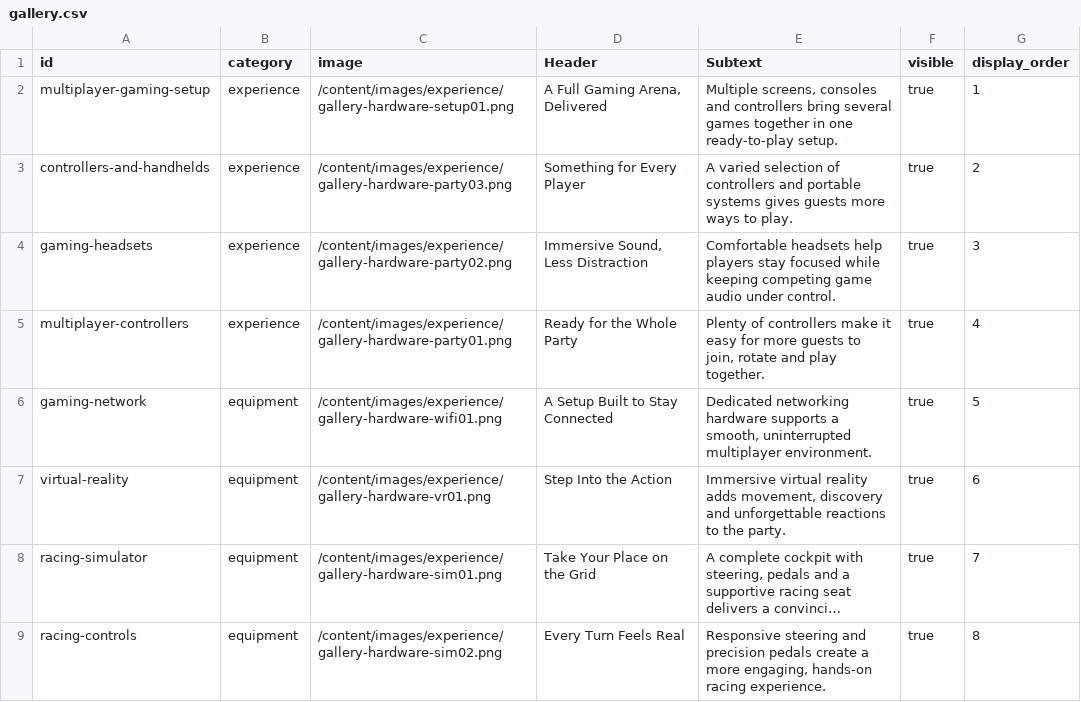
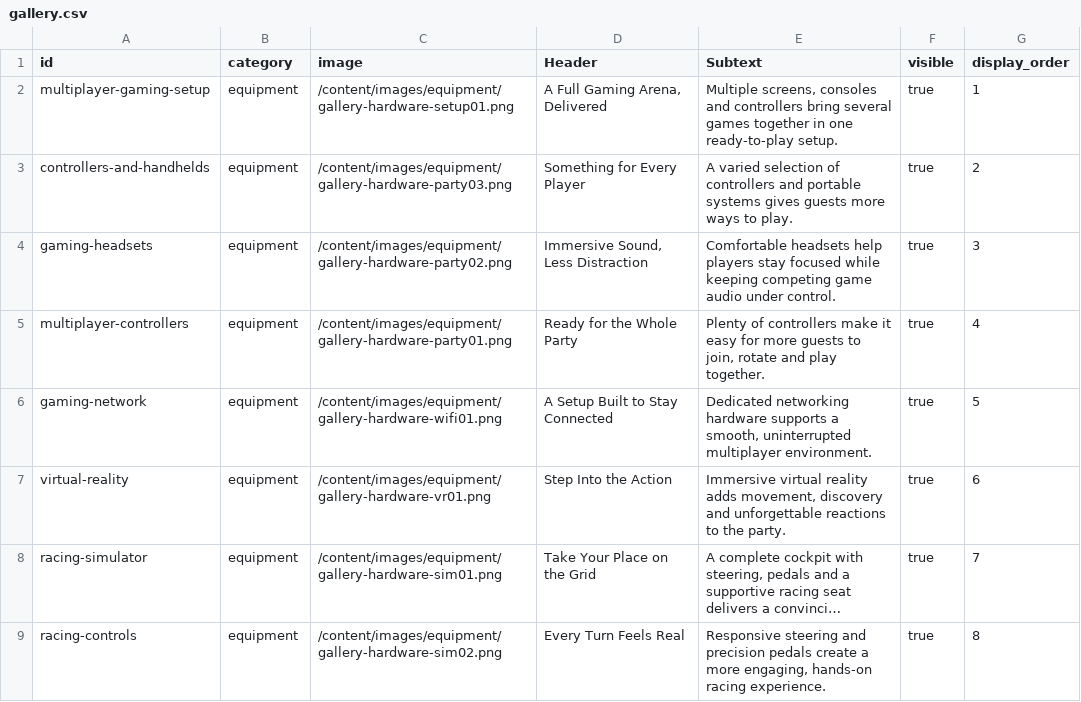
Before and after one commit to PartyLan/PartyLan-Website, a CSV file: content/gallery.csv, drawn as a sheet; long unchanged cells end in …; the diff names each change by its address in the sheet, - before the commit and + after, or states it on an @@ line.

```diff
--- a/content/gallery.csv
+++ b/content/gallery.csv
-B2:B5 (category): experience
+B2:B5 (category): equipment
-C2 (image): /content/images/experience/gallery-hardware-setup01.png
+C2 (image): /content/images/equipment/gallery-hardware-setup01.png
-C3 (image): /content/images/experience/gallery-hardware-party03.png
+C3 (image): /content/images/equipment/gallery-hardware-party03.png
-C4 (image): /content/images/experience/gallery-hardware-party02.png
+C4 (image): /content/images/equipment/gallery-hardware-party02.png
-C5 (image): /content/images/experience/gallery-hardware-party01.png
+C5 (image): /content/images/equipment/gallery-hardware-party01.png
-C6 (image): /content/images/experience/gallery-hardware-wifi01.png
+C6 (image): /content/images/equipment/gallery-hardware-wifi01.png
-C7 (image): /content/images/experience/gallery-hardware-vr01.png
+C7 (image): /content/images/equipment/gallery-hardware-vr01.png
-C8 (image): /content/images/experience/gallery-hardware-sim01.png
+C8 (image): /content/images/equipment/gallery-hardware-sim01.png
-C9 (image): /content/images/experience/gallery-hardware-sim02.png
+C9 (image): /content/images/equipment/gallery-hardware-sim02.png
```
Also changed, not shown: 40 other files.
